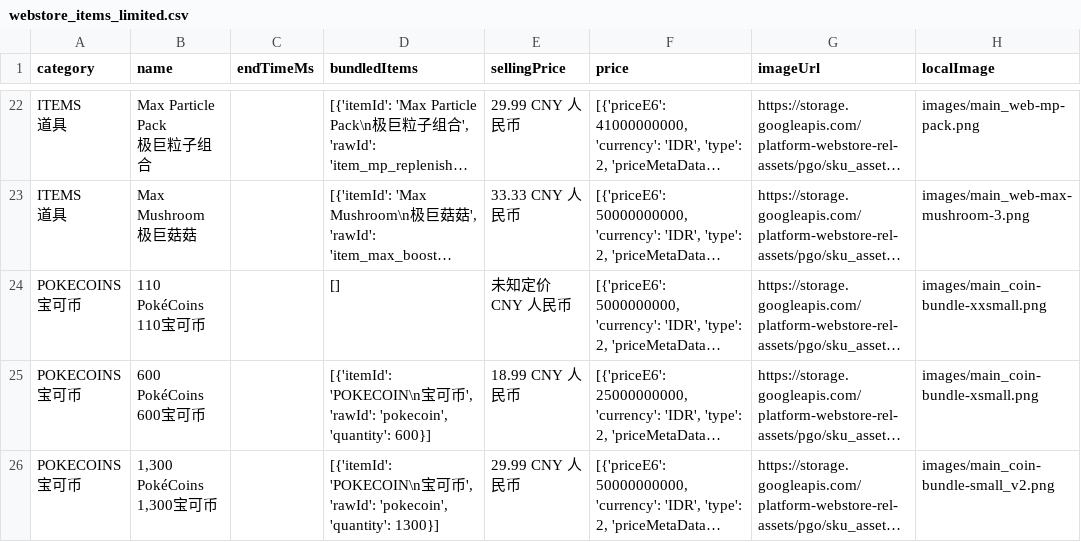
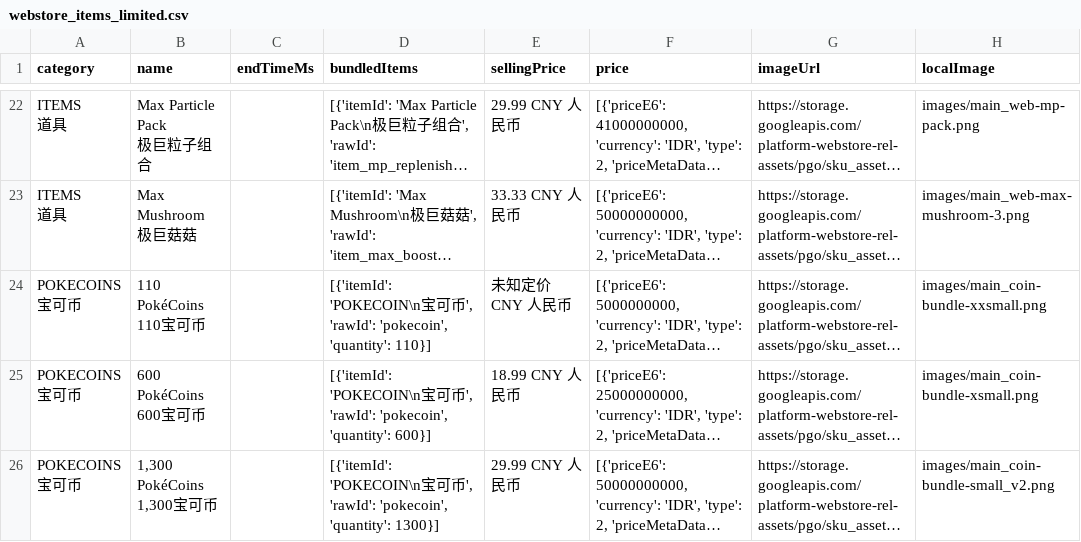
Before and after one commit to TeemoInOxford/pokemongo-store-tracker, a CSV file: webstore_items_limited.csv, drawn as a sheet; only a part is shown, gaps mark what is left out; long unchanged cells end in …; the diff names each change by its address in the sheet, - before the commit and + after, or states it on an @@ line.

Commit message:
Update store data and images [auto]

```diff
--- a/webstore_items_limited.csv
+++ b/webstore_items_limited.csv
-D24 (bundledItems): []
+D24 (bundledItems): [{'itemId': 'POKECOIN\n宝可币', 'rawId': 'pokecoin', 'quantity': 110}]
```
Also changed, not shown: 2 other files.
